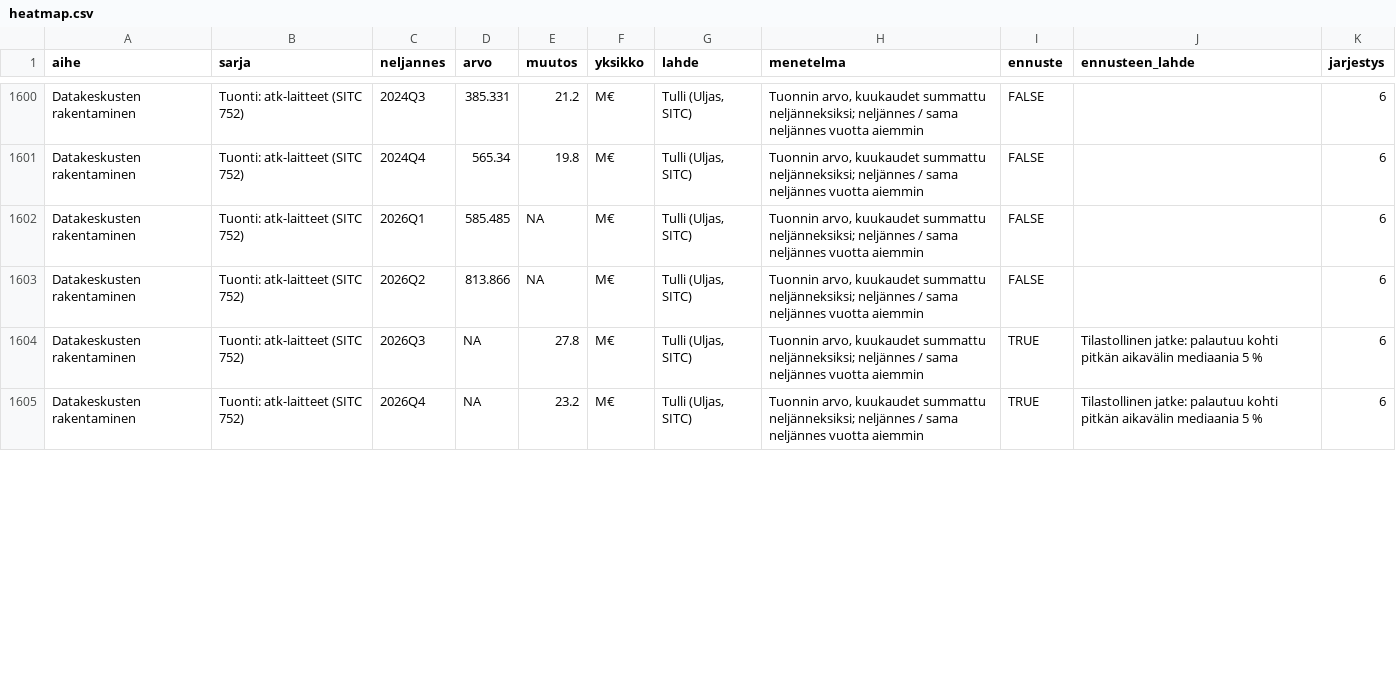
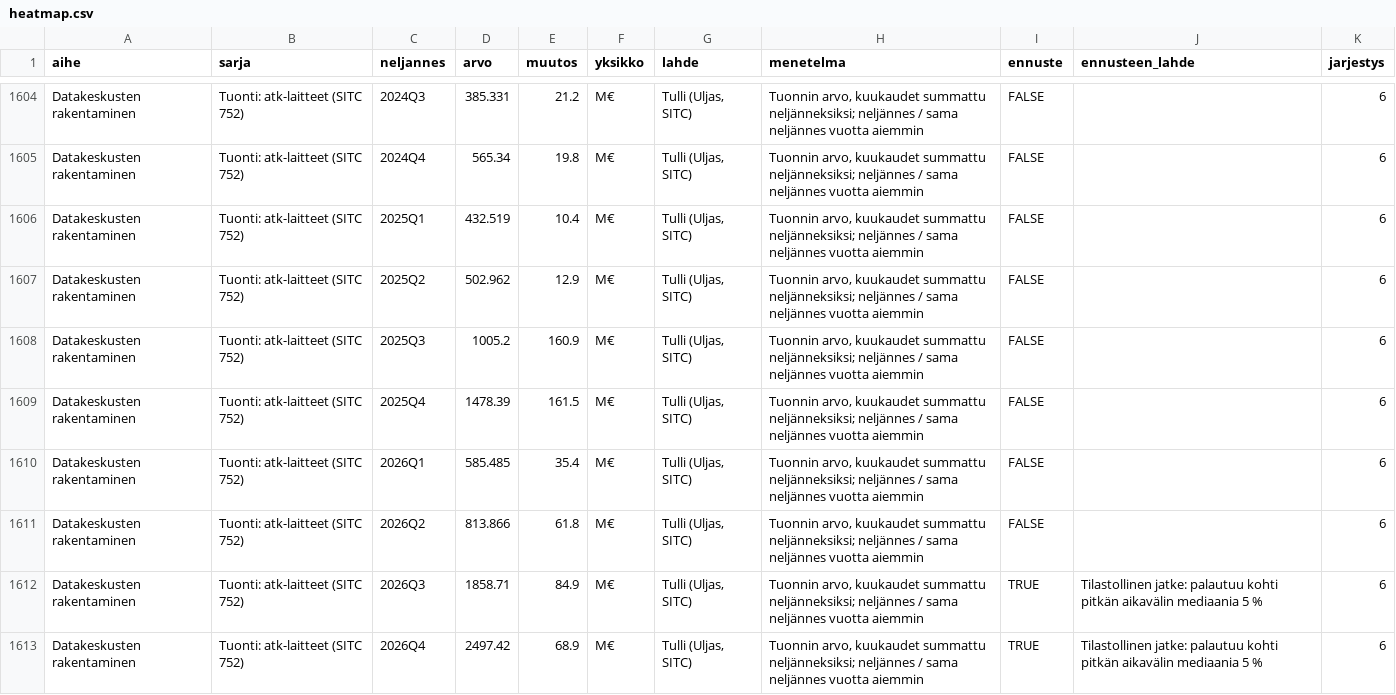
Before and after one commit to mzrantal/HeatMap, a CSV file: app/data/heatmap.csv, drawn as a sheet; only a part is shown, gaps mark what is left out; the diff covers the shown part only.

```diff
--- a/app/data/heatmap.csv
+++ b/app/data/heatmap.csv
@@ -1601,5 +1605,9 @@
 "Datakeskusten rakentaminen","Tuonti: atk-laitteet (SITC 752)","2024Q4",565.34,19.8,"M€","Tulli (Uljas, SITC)","Tuonnin arvo, kuukaudet summattu neljänneksiksi; neljännes / sama neljännes vuotta aiemmin",FALSE,"",6
-"Datakeskusten rakentaminen","Tuonti: atk-laitteet (SITC 752)","2026Q1",585.485,NA,"M€","Tulli (Uljas, SITC)","Tuonnin arvo, kuukaudet summattu neljänneksiksi; neljännes / sama neljännes vuotta aiemmin",FALSE,"",6
-"Datakeskusten rakentaminen","Tuonti: atk-laitteet (SITC 752)","2026Q2",813.866,NA,"M€","Tulli (Uljas, SITC)","Tuonnin arvo, kuukaudet summattu neljänneksiksi; neljännes / sama neljännes vuotta aiemmin",FALSE,"",6
-"Datakeskusten rakentaminen","Tuonti: atk-laitteet (SITC 752)","2026Q3",NA,27.8,"M€","Tulli (Uljas, SITC)","Tuonnin arvo, kuukaudet summattu neljänneksiksi; neljännes / sama neljännes vuotta aiemmin",TRUE,"Tilastollinen jatke: palautuu kohti pitkän aikavälin mediaania 5 %",6
-"Datakeskusten rakentaminen","Tuonti: atk-laitteet (SITC 752)","2026Q4",NA,23.2,"M€","Tulli (Uljas, SITC)","Tuonnin arvo, kuukaudet summattu neljänneksiksi; neljännes / sama neljännes vuotta aiemmin",TRUE,"Tilastollinen jatke: palautuu kohti pitkän aikavälin mediaania 5 %",6
+"Datakeskusten rakentaminen","Tuonti: atk-laitteet (SITC 752)","2025Q1",432.519,10.4,"M€","Tulli (Uljas, SITC)","Tuonnin arvo, kuukaudet summattu neljänneksiksi; neljännes / sama neljännes vuotta aiemmin",FALSE,"",6
+"Datakeskusten rakentaminen","Tuonti: atk-laitteet (SITC 752)","2025Q2",502.962,12.9,"M€","Tulli (Uljas, SITC)","Tuonnin arvo, kuukaudet summattu neljänneksiksi; neljännes / sama neljännes vuotta aiemmin",FALSE,"",6
+"Datakeskusten rakentaminen","Tuonti: atk-laitteet (SITC 752)","2025Q3",1005.2,160.9,"M€","Tulli (Uljas, SITC)","Tuonnin arvo, kuukaudet summattu neljänneksiksi; neljännes / sama neljännes vuotta aiemmin",FALSE,"",6
+"Datakeskusten rakentaminen","Tuonti: atk-laitteet (SITC 752)","2025Q4",1478.39,161.5,"M€","Tulli (Uljas, SITC)","Tuonnin arvo, kuukaudet summattu neljänneksiksi; neljännes / sama neljännes vuotta aiemmin",FALSE,"",6
+"Datakeskusten rakentaminen","Tuonti: atk-laitteet (SITC 752)","2026Q1",585.485,35.4,"M€","Tulli (Uljas, SITC)","Tuonnin arvo, kuukaudet summattu neljänneksiksi; neljännes / sama neljännes vuotta aiemmin",FALSE,"",6
+"Datakeskusten rakentaminen","Tuonti: atk-laitteet (SITC 752)","2026Q2",813.866,61.8,"M€","Tulli (Uljas, SITC)","Tuonnin arvo, kuukaudet summattu neljänneksiksi; neljännes / sama neljännes vuotta aiemmin",FALSE,"",6
+"Datakeskusten rakentaminen","Tuonti: atk-laitteet (SITC 752)","2026Q3",1858.71,84.9,"M€","Tulli (Uljas, SITC)","Tuonnin arvo, kuukaudet summattu neljänneksiksi; neljännes / sama neljännes vuotta aiemmin",TRUE,"Tilastollinen jatke: palautuu kohti pitkän aikavälin mediaania 5 %",6
+"Datakeskusten rakentaminen","Tuonti: atk-laitteet (SITC 752)","2026Q4",2497.42,68.9,"M€","Tulli (Uljas, SITC)","Tuonnin arvo, kuukaudet summattu neljänneksiksi; neljännes / sama neljännes vuotta aiemmin",TRUE,"Tilastollinen jatke: palautuu kohti pitkän aikavälin mediaania 5 %",6
```
Also changed, not shown: 4 added rows and 48 edited cells elsewhere in this file, data/uljas_tuonti.csv, 1 other file.
